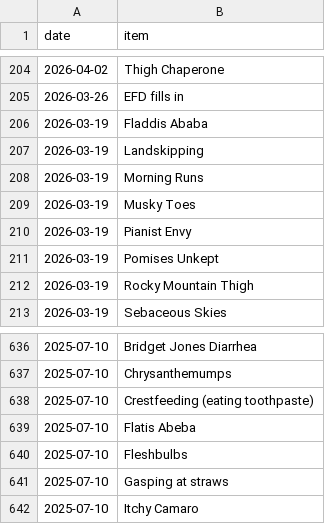
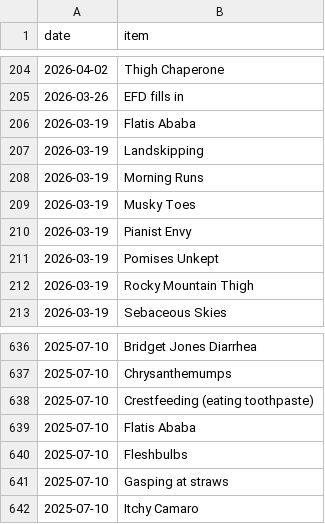
Before and after one commit to SpikeyBXL/thursdaywavelengths, a CSV file: data/symptoms.csv, drawn as a sheet; only a part is shown, gaps mark what is left out.

Commit message:
Fix spelling of 'Flatis Ababa' in symptoms.csv

```diff
--- a/data/symptoms.csv
+++ b/data/symptoms.csv
@@ -205,3 +205,3 @@ date,item
 2026-03-26,EFD fills in
-2026-03-19,Fladdis Ababa
+2026-03-19,Flatis Ababa
 2026-03-19,Landskipping
@@ -638,3 +638,3 @@ date,item
 2025-07-10,Crestfeeding (eating toothpaste)
-2025-07-10,Flatis Abeba
+2025-07-10,Flatis Ababa
 2025-07-10,Fleshbulbs
```
